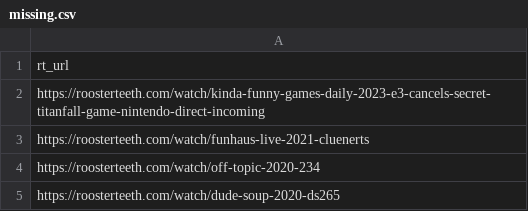
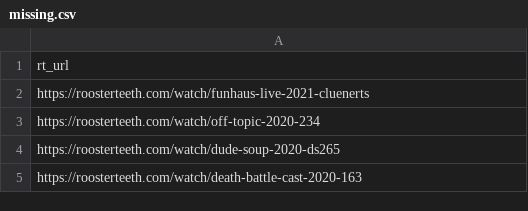
Before and after one commit to shiruken/rt-archive, a CSV file: docs/missing/missing.csv, drawn as a sheet; only a part is shown; the shorter side is filled out with more unchanged rows; the diff names each change by its address in the sheet, - before the commit and + after, or states it on an @@ line.

```diff
--- a/docs/missing/missing.csv
+++ b/docs/missing/missing.csv
-row 2: https://roosterteeth.com/watch/kinda-funny-games-daily-2023-e3-cancels-secret-titanfall-game-nintendo-direct-incoming
```
Also changed, not shown: data/incomplete_urls.csv, docs/incomplete/incomplete.csv, 8 other files.
